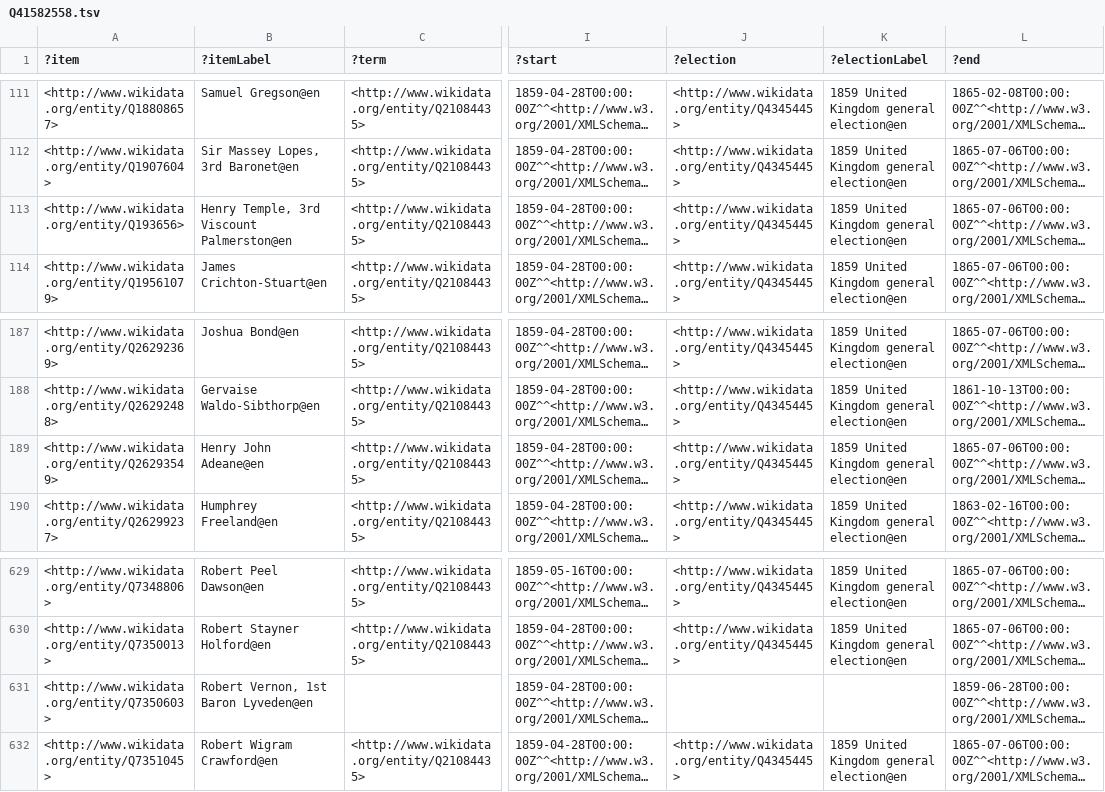
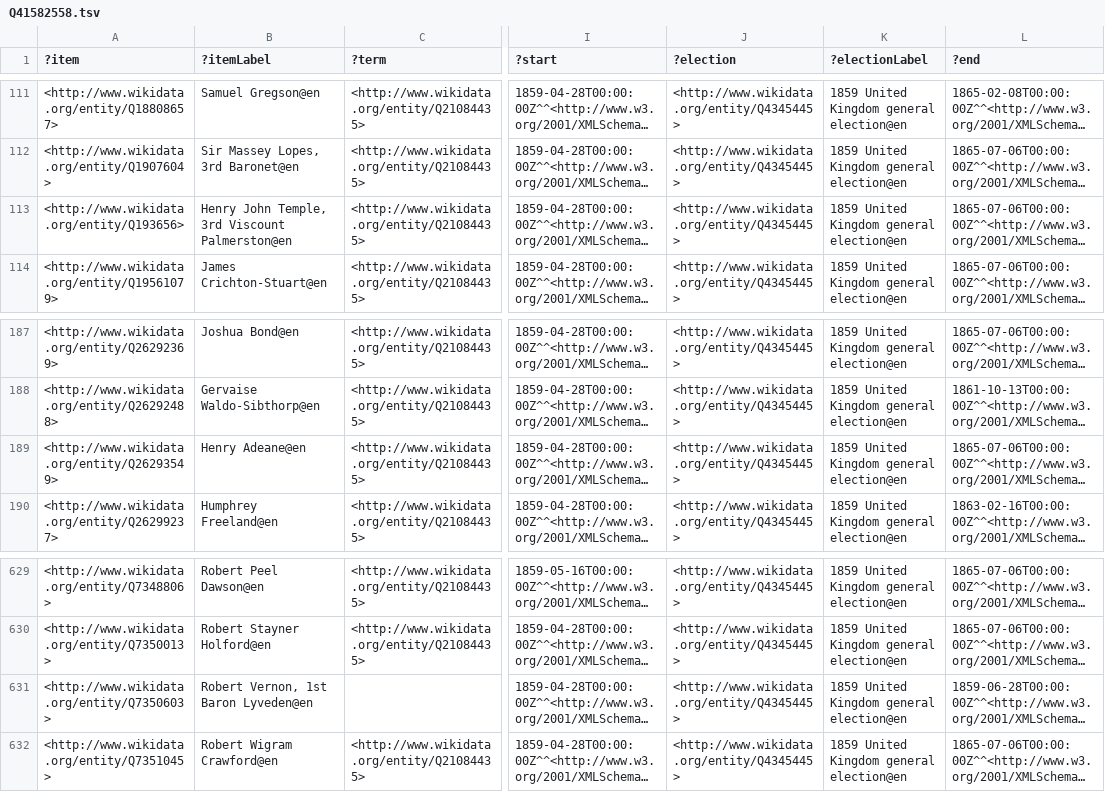
Before and after one commit to generalist/parliament, a TSV file: Q41582558.tsv, drawn as a sheet; only a part is shown, gaps mark what is left out; long unchanged cells end in …; the diff names each change by its address in the sheet, - before the commit and + after, or states it on an @@ line.

Commit message:
Add files via upload

```diff
--- a/Q41582558.tsv
+++ b/Q41582558.tsv
-B113 (?itemLabel): Henry Temple, 3rd Viscount Palmerston@en
+B113 (?itemLabel): Henry John Temple, 3rd Viscount Palmerston@en
-B189 (?itemLabel): Henry John Adeane@en
+B189 (?itemLabel): Henry Adeane@en
-J631 (?election): (empty)
+J631 (?election): <http://www.wikidata.org/entity/Q4345445>
-K631 (?electionLabel): (empty)
+K631 (?electionLabel): 1859 United Kingdom general election@en
```
